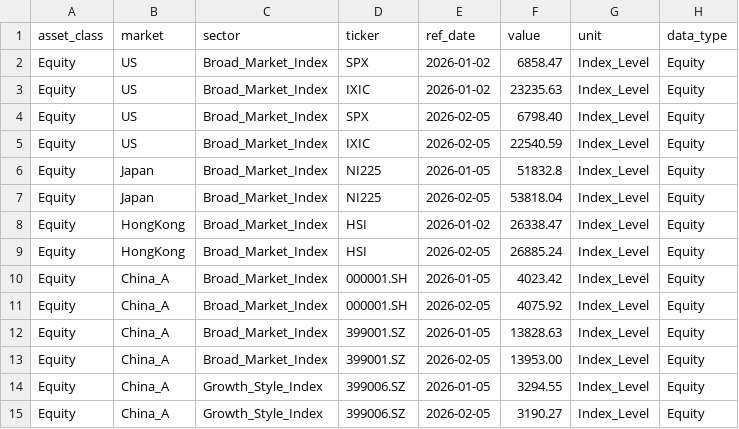
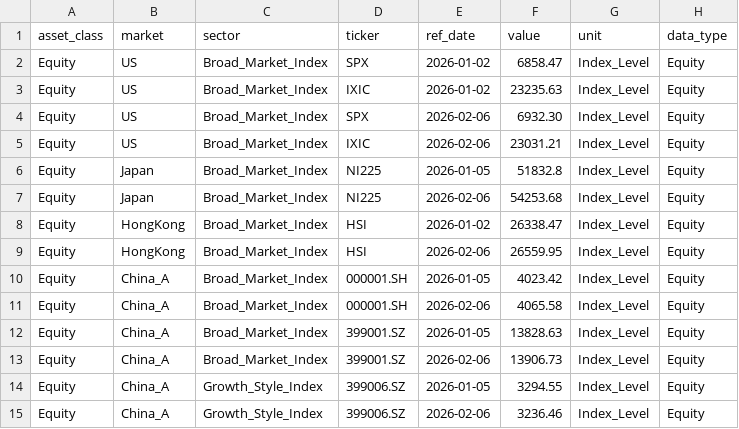
Before and after one commit to CheukYuen/asset-allocation-model, a CSV file: agent/市场解读/market_data_20260122.csv, drawn as a sheet.

Commit message:
update market

```diff
--- a/agent/市场解读/market_data_20260122.csv
+++ b/agent/市场解读/market_data_20260122.csv
@@ -3,13 +3,13 @@ Equity,US,Broad_Market_Index,SPX,2026-01-02,6858.47,Index_Level,Equity
 Equity,US,Broad_Market_Index,IXIC,2026-01-02,23235.63,Index_Level,Equity
-Equity,US,Broad_Market_Index,SPX,2026-02-05,6798.40,Index_Level,Equity
-Equity,US,Broad_Market_Index,IXIC,2026-02-05,22540.59,Index_Level,Equity
+Equity,US,Broad_Market_Index,SPX,2026-02-06,6932.30,Index_Level,Equity
+Equity,US,Broad_Market_Index,IXIC,2026-02-06,23031.21,Index_Level,Equity
 Equity,Japan,Broad_Market_Index,NI225,2026-01-05,51832.8,Index_Level,Equity
-Equity,Japan,Broad_Market_Index,NI225,2026-02-05,53818.04,Index_Level,Equity
+Equity,Japan,Broad_Market_Index,NI225,2026-02-06,54253.68,Index_Level,Equity
 Equity,HongKong,Broad_Market_Index,HSI,2026-01-02,26338.47,Index_Level,Equity
-Equity,HongKong,Broad_Market_Index,HSI,2026-02-05,26885.24,Index_Level,Equity
+Equity,HongKong,Broad_Market_Index,HSI,2026-02-06,26559.95,Index_Level,Equity
 Equity,China_A,Broad_Market_Index,000001.SH,2026-01-05,4023.42,Index_Level,Equity
-Equity,China_A,Broad_Market_Index,000001.SH,2026-02-05,4075.92,Index_Level,Equity
+Equity,China_A,Broad_Market_Index,000001.SH,2026-02-06,4065.58,Index_Level,Equity
 Equity,China_A,Broad_Market_Index,399001.SZ,2026-01-05,13828.63,Index_Level,Equity
-Equity,China_A,Broad_Market_Index,399001.SZ,2026-02-05,13953.00,Index_Level,Equity
+Equity,China_A,Broad_Market_Index,399001.SZ,2026-02-06,13906.73,Index_Level,Equity
 Equity,China_A,Growth_Style_Index,399006.SZ,2026-01-05,3294.55,Index_Level,Equity
-Equity,China_A,Growth_Style_Index,399006.SZ,2026-02-05,3190.27,Index_Level,Equity
+Equity,China_A,Growth_Style_Index,399006.SZ,2026-02-06,3236.46,Index_Level,Equity
```
